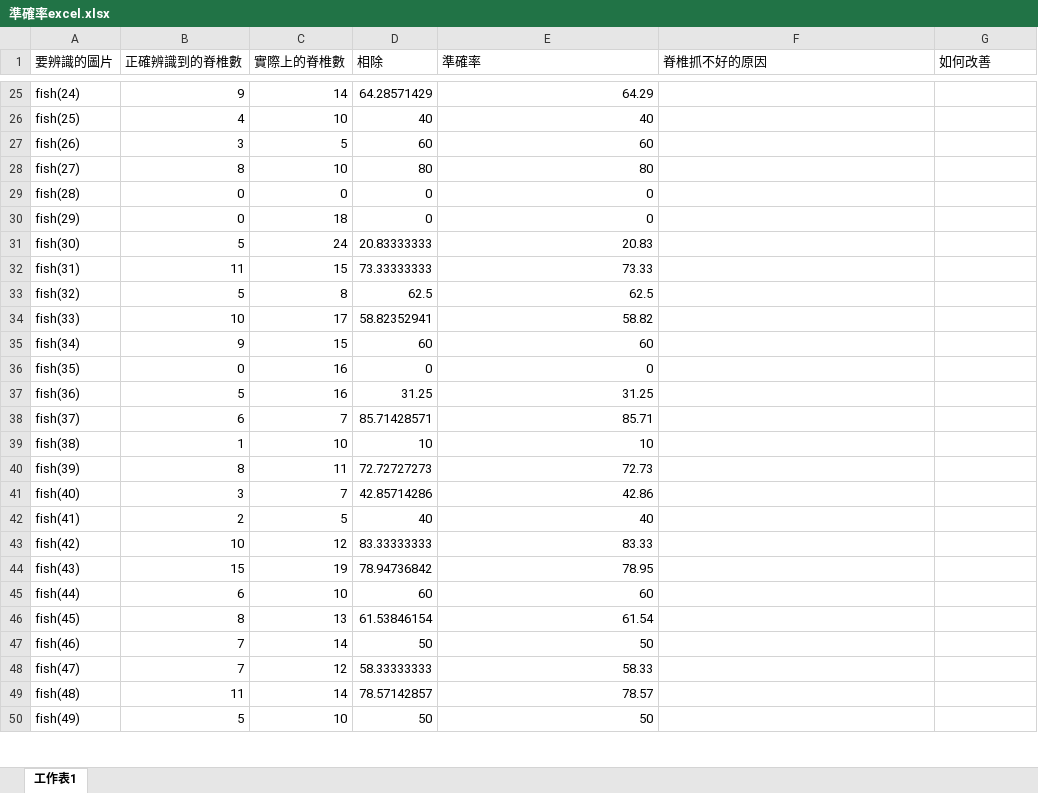
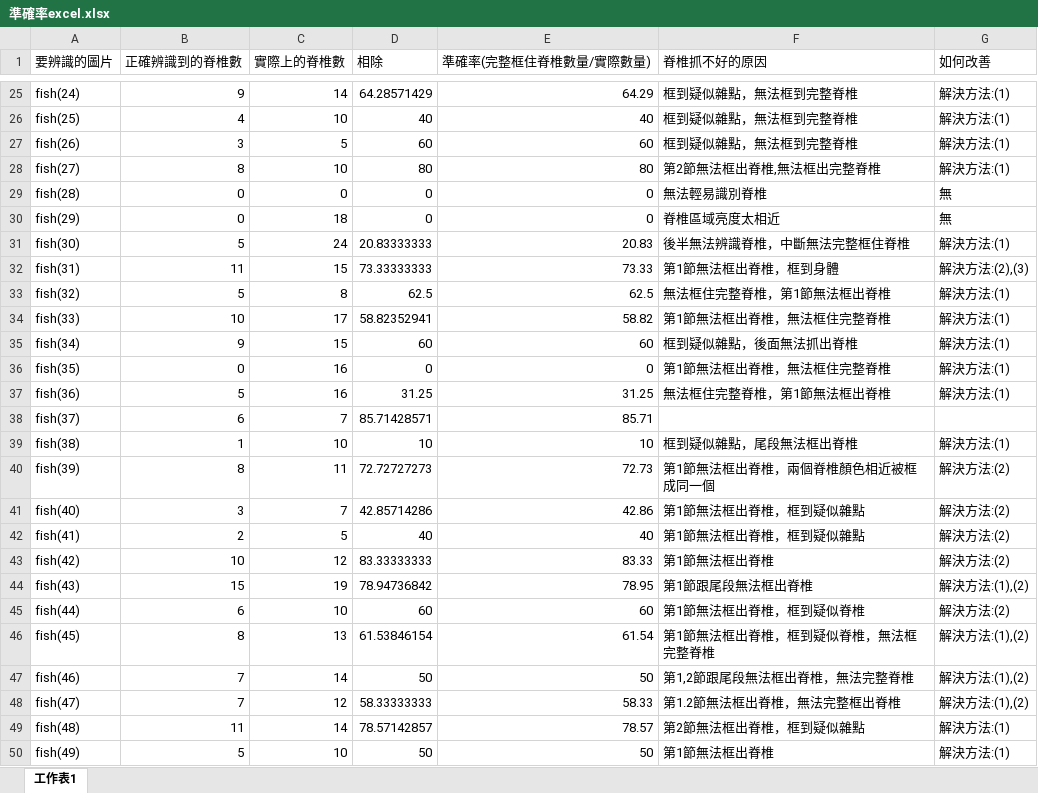
Before and after one commit to C110112103/111-2_Embedded-Image-Processing, an Excel workbook: zebrafish_detect_ppt/準確率excel.xlsx, sheet 工作表1, drawn as a sheet; only a part is shown, gaps mark what is left out; values as stored, in another font and other column widths than the file's, no borders; the diff covers the shown part only; the diff names each change by its address in the sheet, - before the commit and + after, or states it on an @@ line.

```diff
--- a/zebrafish_detect_ppt/準確率excel.xlsx (sheet 工作表1)
+++ b/zebrafish_detect_ppt/準確率excel.xlsx (sheet 工作表1)
-E1: 準確率
+E1: 準確率(完整框住脊椎數量/實際數量)
-F25:F27 (脊椎抓不好的原因): (empty)
+F25:F27 (脊椎抓不好的原因): 框到疑似雜點，無法框到完整脊椎
-G25:G28 (如何改善): (empty)
+G25:G28 (如何改善): 解決方法:(1)
-F28 (脊椎抓不好的原因): (empty)
+F28 (脊椎抓不好的原因): 第2節無法框出脊椎,無法框出完整脊椎
-F29 (脊椎抓不好的原因): (empty)
+F29 (脊椎抓不好的原因): 無法輕易識別脊椎
-G29:G30 (如何改善): (empty)
+G29:G30 (如何改善): 無
-F30 (脊椎抓不好的原因): (empty)
+F30 (脊椎抓不好的原因): 脊椎區域亮度太相近
-F31 (脊椎抓不好的原因): (empty)
+F31 (脊椎抓不好的原因): 後半無法辨識脊椎，中斷無法完整框住脊椎
-G31 (如何改善): (empty)
+G31 (如何改善): 解決方法:(1)
-F32 (脊椎抓不好的原因): (empty)
+F32 (脊椎抓不好的原因): 第1節無法框出脊椎，框到身體
-G32 (如何改善): (empty)
+G32 (如何改善): 解決方法:(2),(3)
-F33 (脊椎抓不好的原因): (empty)
+F33 (脊椎抓不好的原因): 無法框住完整脊椎，第1節無法框出脊椎
-G33:G37 (如何改善): (empty)
+G33:G37 (如何改善): 解決方法:(1)
-F34 (脊椎抓不好的原因): (empty)
+F34 (脊椎抓不好的原因): 第1節無法框出脊椎，無法框住完整脊椎
-F35 (脊椎抓不好的原因): (empty)
+F35 (脊椎抓不好的原因): 框到疑似雜點，後面無法抓出脊椎
-F36 (脊椎抓不好的原因): (empty)
+F36 (脊椎抓不好的原因): 第1節無法框出脊椎，無法框住完整脊椎
-F37 (脊椎抓不好的原因): (empty)
+F37 (脊椎抓不好的原因): 無法框住完整脊椎，第1節無法框出脊椎
-F39 (脊椎抓不好的原因): (empty)
+F39 (脊椎抓不好的原因): 框到疑似雜點，尾段無法框出脊椎
-G39 (如何改善): (empty)
+G39 (如何改善): 解決方法:(1)
-F40 (脊椎抓不好的原因): (empty)
+F40 (脊椎抓不好的原因): 第1節無法框出脊椎，兩個脊椎顏色相近被框成同一個
-G40:G43 (如何改善): (empty)
+G40:G43 (如何改善): 解決方法:(2)
-F41:F42 (脊椎抓不好的原因): (empty)
+F41:F42 (脊椎抓不好的原因): 第1節無法框出脊椎，框到疑似雜點
-F43 (脊椎抓不好的原因): (empty)
+F43 (脊椎抓不好的原因): 第1節無法框出脊椎
-F44 (脊椎抓不好的原因): (empty)
+F44 (脊椎抓不好的原因): 第1節跟尾段無法框出脊椎
-G44 (如何改善): (empty)
+G44 (如何改善): 解決方法:(1),(2)
-F45 (脊椎抓不好的原因): (empty)
+F45 (脊椎抓不好的原因): 第1節無法框出脊椎，框到疑似脊椎
-G45 (如何改善): (empty)
+G45 (如何改善): 解決方法:(2)
-F46 (脊椎抓不好的原因): (empty)
+F46 (脊椎抓不好的原因): 第1節無法框出脊椎，框到疑似脊椎，無法框完整脊椎
-G46:G48 (如何改善): (empty)
+G46:G48 (如何改善): 解決方法:(1),(2)
-F47 (脊椎抓不好的原因): (empty)
+F47 (脊椎抓不好的原因): 第1,2節跟尾段無法框出脊椎，無法完整脊椎
-F48 (脊椎抓不好的原因): (empty)
+F48 (脊椎抓不好的原因): 第1.2節無法框出脊椎，無法完整框出脊椎
-F49 (脊椎抓不好的原因): (empty)
+F49 (脊椎抓不好的原因): 第2節無法框出脊椎，框到疑似雜點
-G49:G50 (如何改善): (empty)
+G49:G50 (如何改善): 解決方法:(1)
-F50 (脊椎抓不好的原因): (empty)
+F50 (脊椎抓不好的原因): 第1節無法框出脊椎
```
Also changed, not shown: 130 edited cells elsewhere in this sheet.
